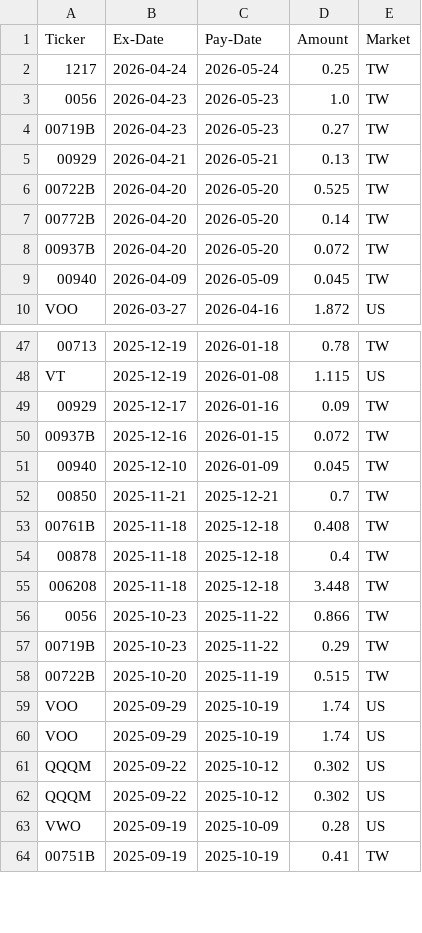
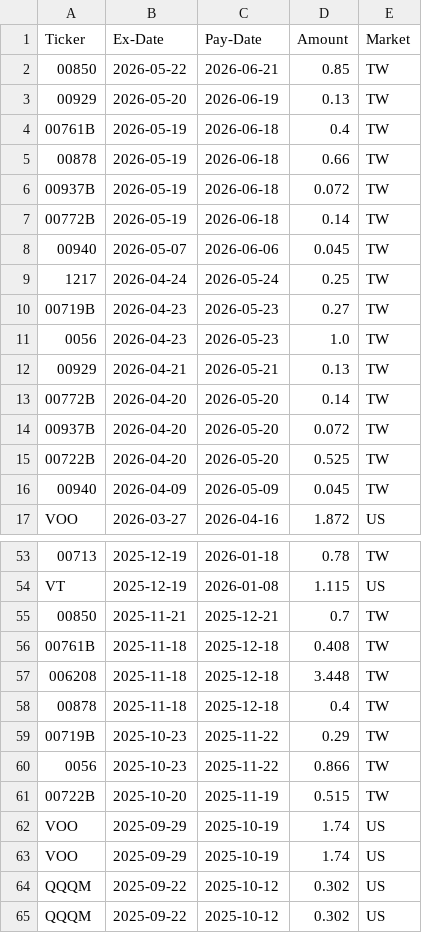
Before and after one commit to jiahonglin-tw/dividend-auto-db, a CSV file: dividend_data.csv, drawn as a sheet; only a part is shown, gaps mark what is left out; the shorter side is filled out with more unchanged rows; removed rows and columns are numbered as before the commit, all else as after; the diff covers the shown part only; the diff names each change by its address in the sheet, - before the commit and + after, or states it on an @@ line.

```diff
--- a/dividend_data.csv
+++ b/dividend_data.csv
+row 2: 00850 | 2026-05-22 | 2026-06-21 | 0.85 | TW
+row 3: 00929 | 2026-05-20 | 2026-06-19 | 0.13 | TW
+row 4: 00761B | 2026-05-19 | 2026-06-18 | 0.4 | TW
+row 5: 00878 | 2026-05-19 | 2026-06-18 | 0.66 | TW
+row 6: 00937B | 2026-05-19 | 2026-06-18 | 0.072 | TW
+row 7: 00772B | 2026-05-19 | 2026-06-18 | 0.14 | TW
+row 8: 00940 | 2026-05-07 | 2026-06-06 | 0.045 | TW
@@ row 4 moved to row 10: 00719B @@
@@ row 6 moved to row 15: 00722B @@
-row 49: 00929 | 2025-12-17 | 2026-01-16 | 0.09 | TW
-row 50: 00937B | 2025-12-16 | 2026-01-15 | 0.072 | TW
-row 51: 00940 | 2025-12-10 | 2026-01-09 | 0.045 | TW
@@ row 55 moved to row 57: 006208 @@
@@ row 57 moved to row 59: 00719B @@
```
Also changed, not shown: 4 removed rows and 24 moved rows elsewhere in this file.
